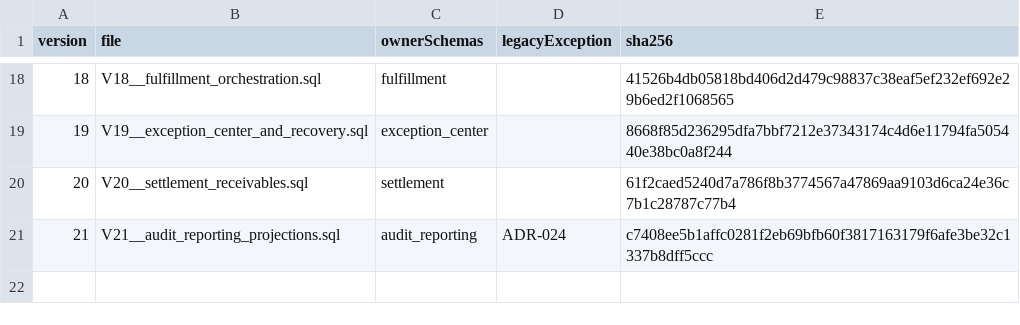
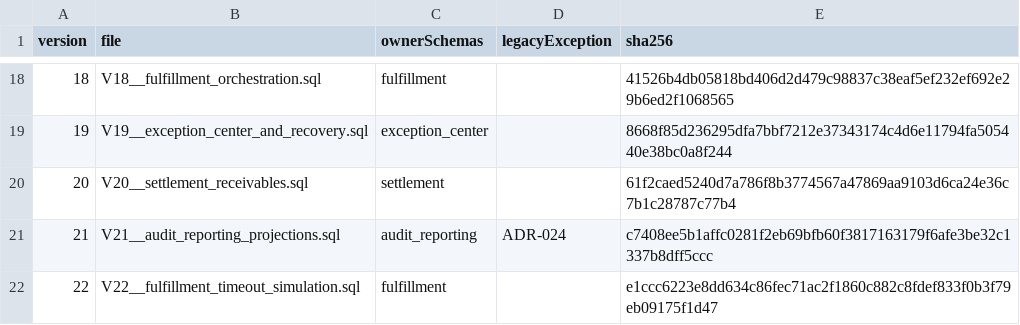
Before and after one commit to RomanticHW/cellarbridge-platform, a CSV file: backend/src/main/resources/db/migration-ownership.csv, drawn as a sheet; only a part is shown, gaps mark what is left out; the diff names each change by its address in the sheet, - before the commit and + after, or states it on an @@ line.

```diff
--- a/backend/src/main/resources/db/migration-ownership.csv
+++ b/backend/src/main/resources/db/migration-ownership.csv
+row 22: 22 | V22__fulfillment_timeout_simulation.sql | fulfillment |  | e1ccc6223e8dd634c86fec71ac2f1860c882c8fdef833f0b3f79eb09175f1d47
```
Also changed, not shown: 45 other files.
